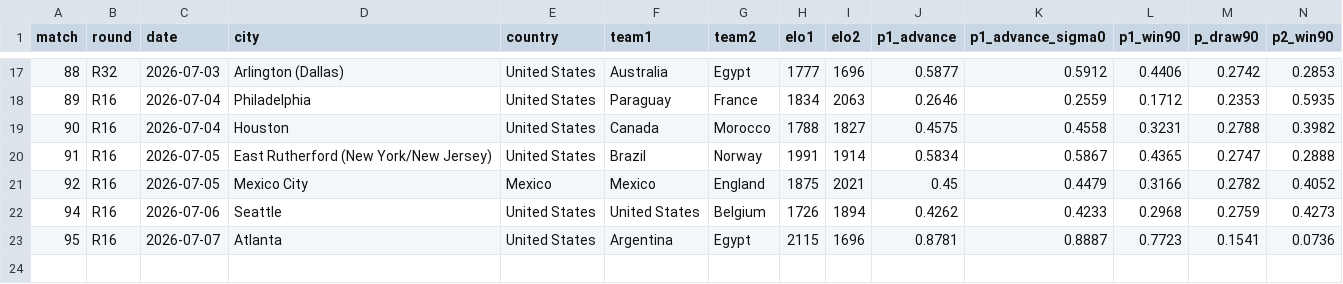
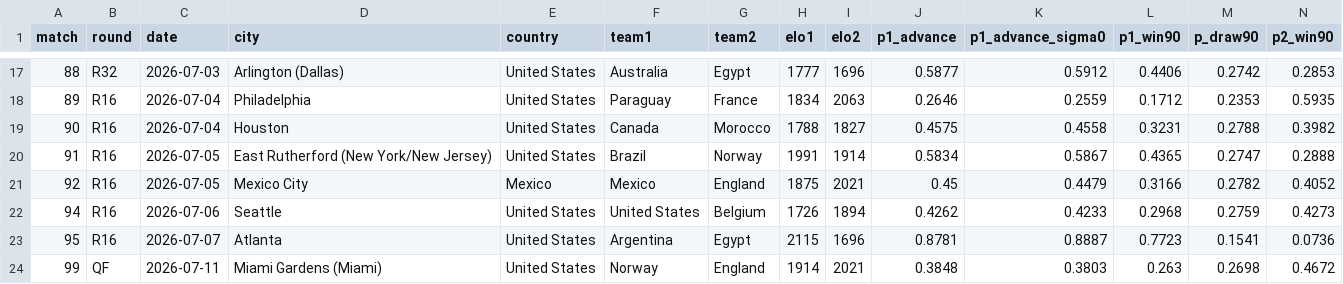
Before and after one commit to Qasak/openpaul, a CSV file: data/ko_forecast_v2.csv, drawn as a sheet; only a part is shown, gaps mark what is left out.

```diff
--- a/data/ko_forecast_v2.csv
+++ b/data/ko_forecast_v2.csv
@@ -23 +23,2 @@ match,round,date,city,country,team1,team2,elo1,elo2,p1_advance,p1_advance_sigma0
 95,R16,2026-07-07,Atlanta,United States,Argentina,Egypt,2115,1696,0.8781,0.8887,0.7723,0.1541,0.0736
+99,QF,2026-07-11,Miami Gardens (Miami),United States,Norway,England,1914,2021,0.3848,0.3803,0.263,0.2698,0.4672
```
Also changed, not shown: data/ko_forecast.csv, data/score_log_ko.csv, 16 other files.
